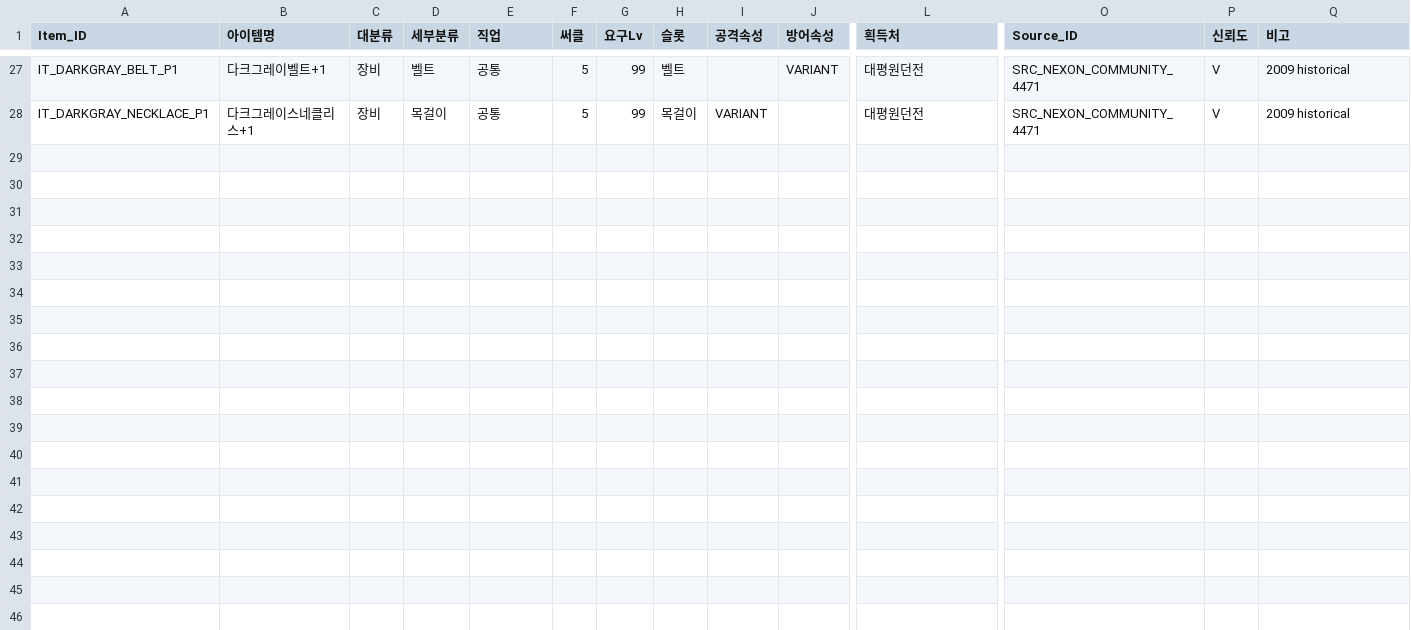
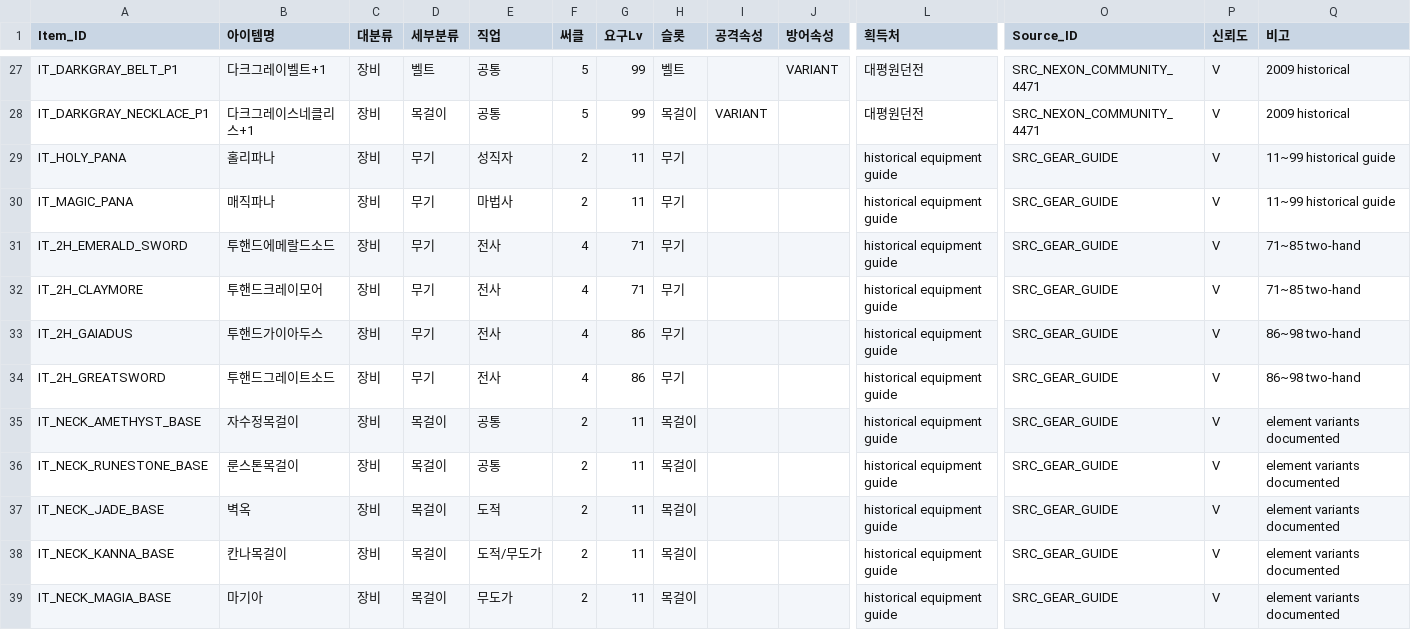
Before and after one commit to ChanJoos/Project_dark_android, a CSV file: master/canonical/Equipment_Catalog_Additions.csv, drawn as a sheet; only a part is shown, gaps mark what is left out; rows hold the shown columns only; the diff names each change by its address in the sheet, - before the commit and + after, or states it on an @@ line.

Commit message:
Data: add missing Lv11-98 equipment identities from historical Nexon guide

```diff
--- a/master/canonical/Equipment_Catalog_Additions.csv
+++ b/master/canonical/Equipment_Catalog_Additions.csv
+row 29: IT_HOLY_PANA | 홀리파나 | 장비 | 무기 | 성직자 | 2 | 11 | 무기 |  |  | historical equipment guide | SRC_GEAR_GUIDE | V | 11~99 historical guide
+row 30: IT_MAGIC_PANA | 매직파나 | 장비 | 무기 | 마법사 | 2 | 11 | 무기 |  |  | historical equipment guide | SRC_GEAR_GUIDE | V | 11~99 historical guide
+row 31: IT_2H_EMERALD_SWORD | 투핸드에메랄드소드 | 장비 | 무기 | 전사 | 4 | 71 | 무기 |  |  | historical equipment guide | SRC_GEAR_GUIDE | V | 71~85 two-hand
+row 32: IT_2H_CLAYMORE | 투핸드크레이모어 | 장비 | 무기 | 전사 | 4 | 71 | 무기 |  |  | historical equipment guide | SRC_GEAR_GUIDE | V | 71~85 two-hand
+row 33: IT_2H_GAIADUS | 투핸드가이아두스 | 장비 | 무기 | 전사 | 4 | 86 | 무기 |  |  | historical equipment guide | SRC_GEAR_GUIDE | V | 86~98 two-hand
+row 34: IT_2H_GREATSWORD | 투핸드그레이트소드 | 장비 | 무기 | 전사 | 4 | 86 | 무기 |  |  | historical equipment guide | SRC_GEAR_GUIDE | V | 86~98 two-hand
+row 35: IT_NECK_AMETHYST_BASE | 자수정목걸이 | 장비 | 목걸이 | 공통 | 2 | 11 | 목걸이 |  |  | historical equipment guide | SRC_GEAR_GUIDE | V | element variants documented
+row 36: IT_NECK_RUNESTONE_BASE | 룬스톤목걸이 | 장비 | 목걸이 | 공통 | 2 | 11 | 목걸이 |  |  | historical equipment guide | SRC_GEAR_GUIDE | V | element variants documented
+row 37: IT_NECK_JADE_BASE | 벽옥 | 장비 | 목걸이 | 도적 | 2 | 11 | 목걸이 |  |  | historical equipment guide | SRC_GEAR_GUIDE | V | element variants documented
+row 38: IT_NECK_KANNA_BASE | 칸나목걸이 | 장비 | 목걸이 | 도적/무도가 | 2 | 11 | 목걸이 |  |  | historical equipment guide | SRC_GEAR_GUIDE | V | element variants documented
+row 39: IT_NECK_MAGIA_BASE | 마기아 | 장비 | 목걸이 | 무도가 | 2 | 11 | 목걸이 |  |  | historical equipment guide | SRC_GEAR_GUIDE | V | element variants documented
```
